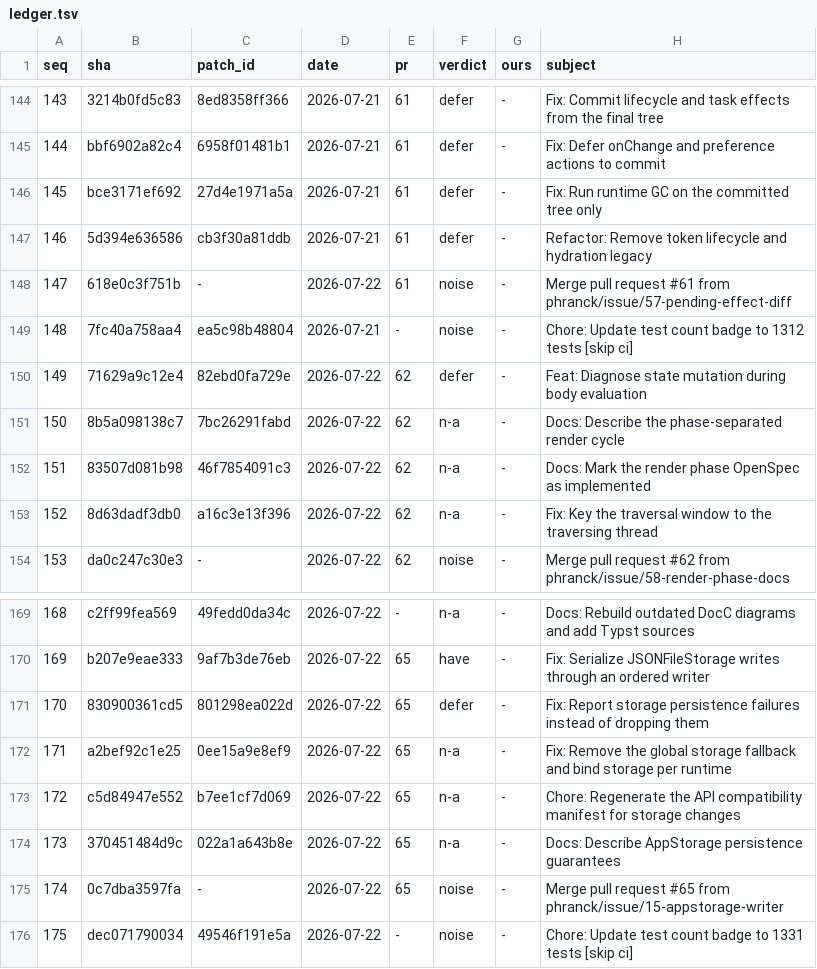
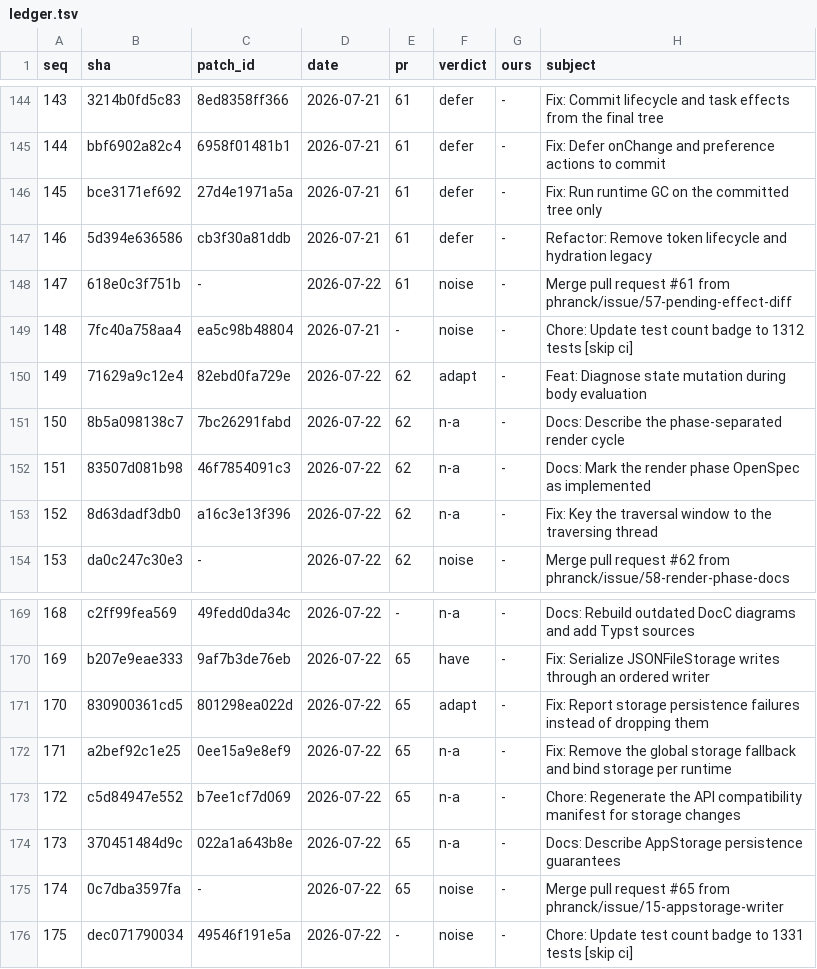
Before and after one commit to wadetregaskis/TUIkit, a TSV file: Documentation/Upstream-review/ledger.tsv, drawn as a sheet; only a part is shown, gaps mark what is left out.

```diff
--- a/Documentation/Upstream-review/ledger.tsv
+++ b/Documentation/Upstream-review/ledger.tsv
@@ -149,3 +149,3 @@ seq	sha	patch_id	date	pr	verdict	ours	subject
 148	7fc40a758aa4	ea5c98b48804	2026-07-21	-	noise	-	Chore: Update test count badge to 1312 tests [skip ci]
-149	71629a9c12e4	82ebd0fa729e	2026-07-22	62	defer	-	Feat: Diagnose state mutation during body evaluation
+149	71629a9c12e4	82ebd0fa729e	2026-07-22	62	adapt	-	Feat: Diagnose state mutation during body evaluation
 150	8b5a098138c7	7bc26291fabd	2026-07-22	62	n-a	-	Docs: Describe the phase-separated render cycle
@@ -170,3 +170,3 @@ seq	sha	patch_id	date	pr	verdict	ours	subject
 169	b207e9eae333	9af7b3de76eb	2026-07-22	65	have	-	Fix: Serialize JSONFileStorage writes through an ordered writer
-170	830900361cd5	801298ea022d	2026-07-22	65	defer	-	Fix: Report storage persistence failures instead of dropping them
+170	830900361cd5	801298ea022d	2026-07-22	65	adapt	-	Fix: Report storage persistence failures instead of dropping them
 171	a2bef92c1e25	0ee15a9e8ef9	2026-07-22	65	n-a	-	Fix: Remove the global storage fallback and bind storage per runtime
```
Also changed, not shown: 1 other file.
